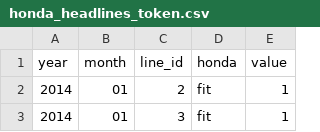
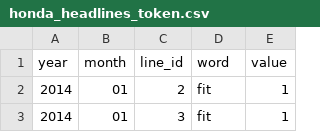
Before and after one commit to paloma-guth/company-analysis-shiny, a CSV file: honda_headlines_token.csv, drawn as a sheet; only a part is shown.

```diff
--- a/honda_headlines_token.csv
+++ b/honda_headlines_token.csv
@@ -1,2 +1,2 @@
-"year","month","line_id","honda","value"
+"year","month","line_id","word","value"
 "2014","01",2,"fit",1
```
Also changed, not shown: cvs_headlines_token.csv, disney_headlines_token.csv, 15 other files.
